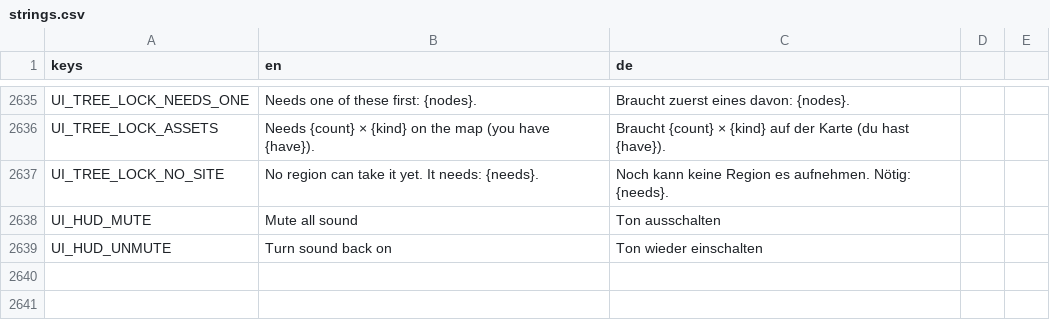
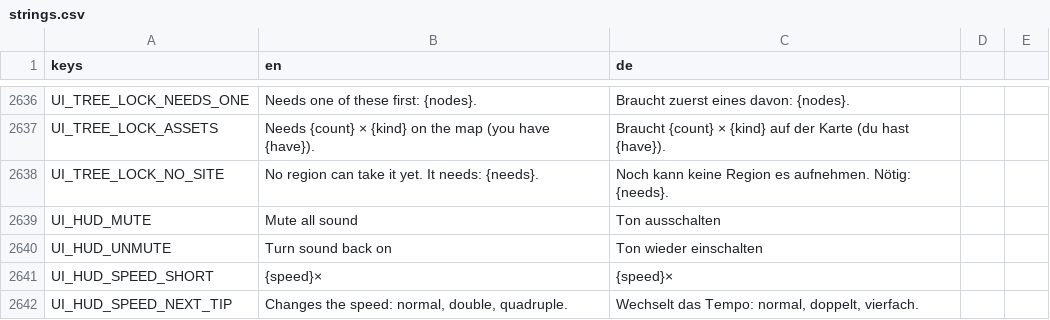
Before and after one commit to DenRakEiw/Doomsday, a CSV file: data/loc/strings.csv, drawn as a sheet; only a part is shown, gaps mark what is left out; the diff covers the shown part only.

```diff
--- a/data/loc/strings.csv
+++ b/data/loc/strings.csv
@@ -2639 +2640,3 @@ UI_HUD_MUTE,Mute all sound,Ton ausschalten
 UI_HUD_UNMUTE,Turn sound back on,Ton wieder einschalten
+UI_HUD_SPEED_SHORT,{speed}×,{speed}×
+UI_HUD_SPEED_NEXT_TIP,"Changes the speed: normal, double, quadruple.","Wechselt das Tempo: normal, doppelt, vierfach."
```
Also changed, not shown: 3 added rows and 6 edited cells elsewhere in this file, 6 other files.
